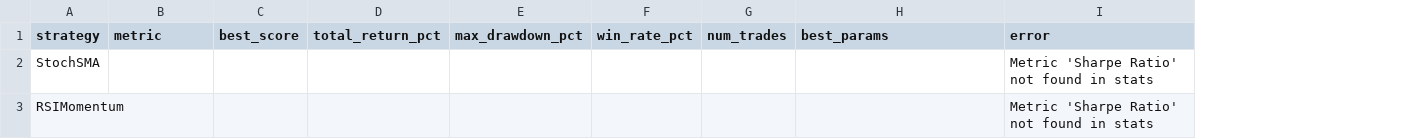
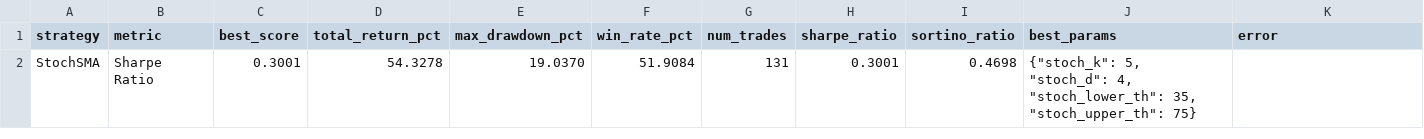
Before and after one commit to mkimball14/cryptotradingbot, a CSV file: reports/optimization_summary_4h.csv, drawn as a sheet; removed rows and columns are numbered as before the commit, all else as after; the diff names each change by its address in the sheet, - before the commit and + after, or states it on an @@ line.

```diff
--- a/reports/optimization_summary_4h.csv
+++ b/reports/optimization_summary_4h.csv
+column H (sharpe_ratio), empty
+column I (sortino_ratio), empty
-row 2: StochSMA |  |  |  |  |  |  |  | Metric 'Sharpe Ratio' not found in stats
-row 3: RSIMomentum |  |  |  |  |  |  |  | Metric 'Sharpe Ratio' not found in stats
+row 2: StochSMA | Sharpe Ratio | 0.3001 | 54.3278 | 19.0370 | 51.9084 | 131 | 0.3001 | 0.4698 | {"stoch_k": 5, "stoch_d": 4, "stoch_lower_th": 35, "stoch_upper_th": 75}
```
Also changed, not shown: reports/optimization_summary_1d.csv, reports/optimization_summary_1h.csv, 56 other files.
